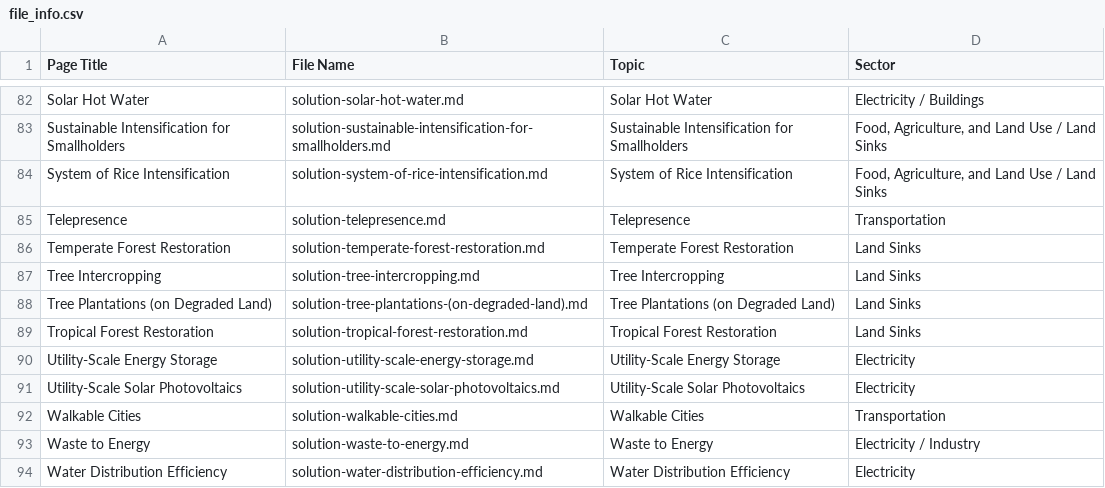
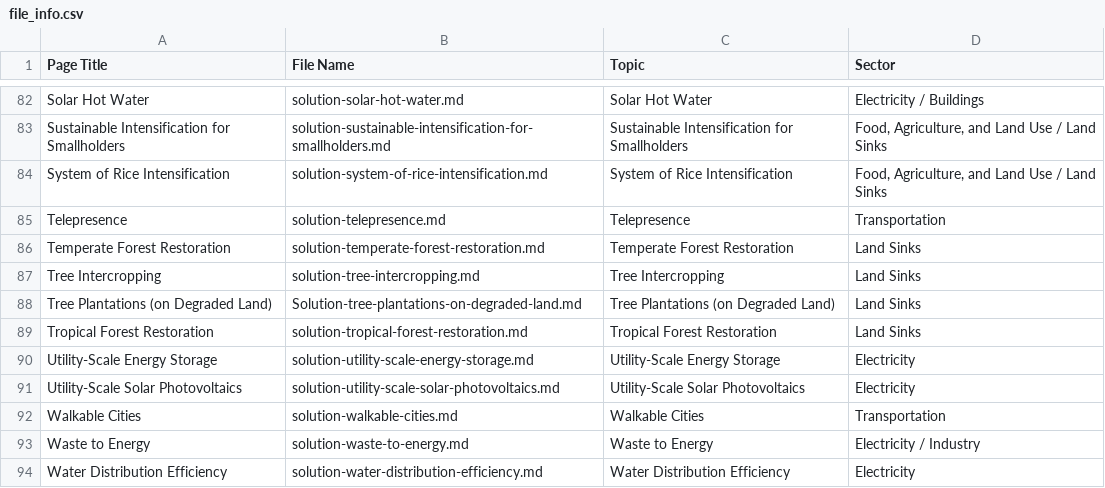
Before and after one commit to climate-tech-handbook/data-magic, a CSV file: content-generator/file_info.csv, drawn as a sheet; only a part is shown, gaps mark what is left out.

Commit message:
update file_info.csv

```diff
--- a/content-generator/file_info.csv
+++ b/content-generator/file_info.csv
@@ -87,3 +87,3 @@ Temperate Forest Restoration,solution-temperate-forest-restoration.md,Temperate
 Tree Intercropping,solution-tree-intercropping.md,Tree Intercropping,Land Sinks
-Tree Plantations (on Degraded Land),solution-tree-plantations-(on-degraded-land).md,Tree Plantations (on Degraded Land),Land Sinks
+Tree Plantations (on Degraded Land),Solution-tree-plantations-on-degraded-land.md,Tree Plantations (on Degraded Land),Land Sinks
 Tropical Forest Restoration,solution-tropical-forest-restoration.md,Tropical Forest Restoration,Land Sinks
```
